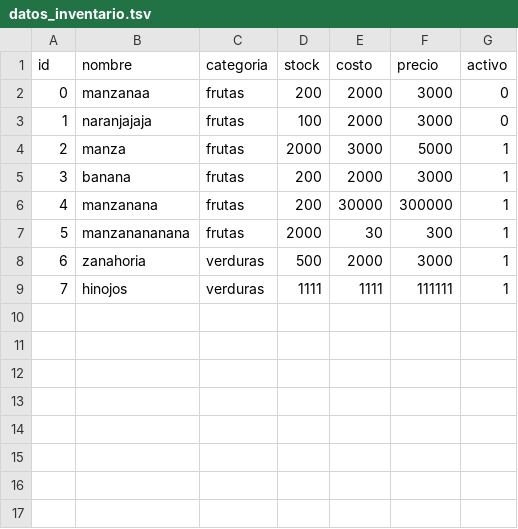
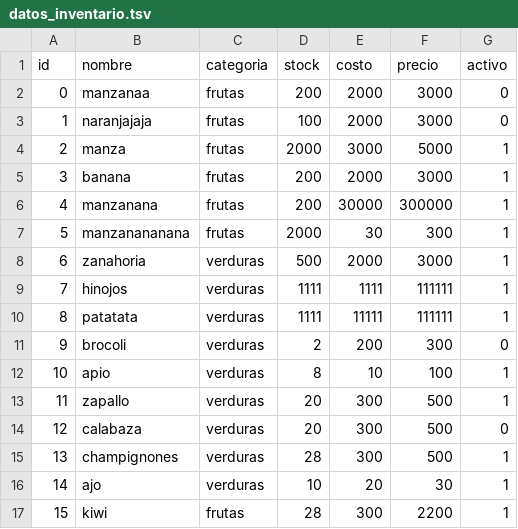
Before and after one commit to Br1-O/sistemas-operativos, a TSV file: ejercicio-3/shared/data/datos_inventario.tsv, drawn as a sheet.

```diff
--- a/ejercicio-3/shared/data/datos_inventario.tsv
+++ b/ejercicio-3/shared/data/datos_inventario.tsv
@@ -9 +9,9 @@ id	nombre	categoria	stock	costo	precio	activo
 7	hinojos	verduras	1111	1111	111111	1
+8	patatata	verduras	1111	11111	111111	1
+9	brocoli	verduras	2	200	300	0
+10	apio	verduras	8	10	100	1
+11	zapallo	verduras	20	300	500	1
+12	calabaza	verduras	20	300	500	0
+13	champignones	verduras	28	300	500	1
+14	ajo	verduras	10	20	30	1
+15	kiwi	frutas	28	300	2200	1
```
Also changed, not shown: 11 other files.
